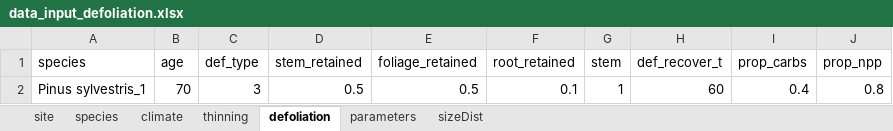
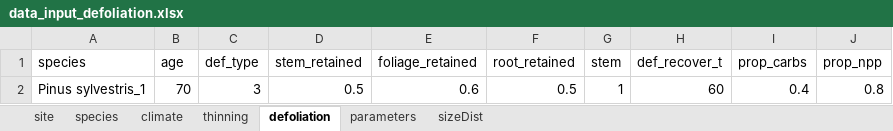
Before and after one commit to trotsiuk/r3PG, an Excel workbook: data-raw/data_input_defoliation.xlsx, sheet defoliation, drawn as a sheet; values as stored, in another font and other column widths than the file's, no borders; the diff names each change by its address in the sheet, - before the commit and + after, or states it on an @@ line.

Commit message:
Removed error (and unrealistic thinning stems_n) in "defoliation" and "thinning" inputs in: data-raw/data_input_defoliation.xlsx

```diff
--- a/data-raw/data_input_defoliation.xlsx (sheet defoliation)
+++ b/data-raw/data_input_defoliation.xlsx (sheet defoliation)
-E2 (foliage_retained): 0.5
+E2 (foliage_retained): 0.6
-F2 (root_retained): 0.1
+F2 (root_retained): 0.5
```
Also changed, not shown: sheet thinning.
